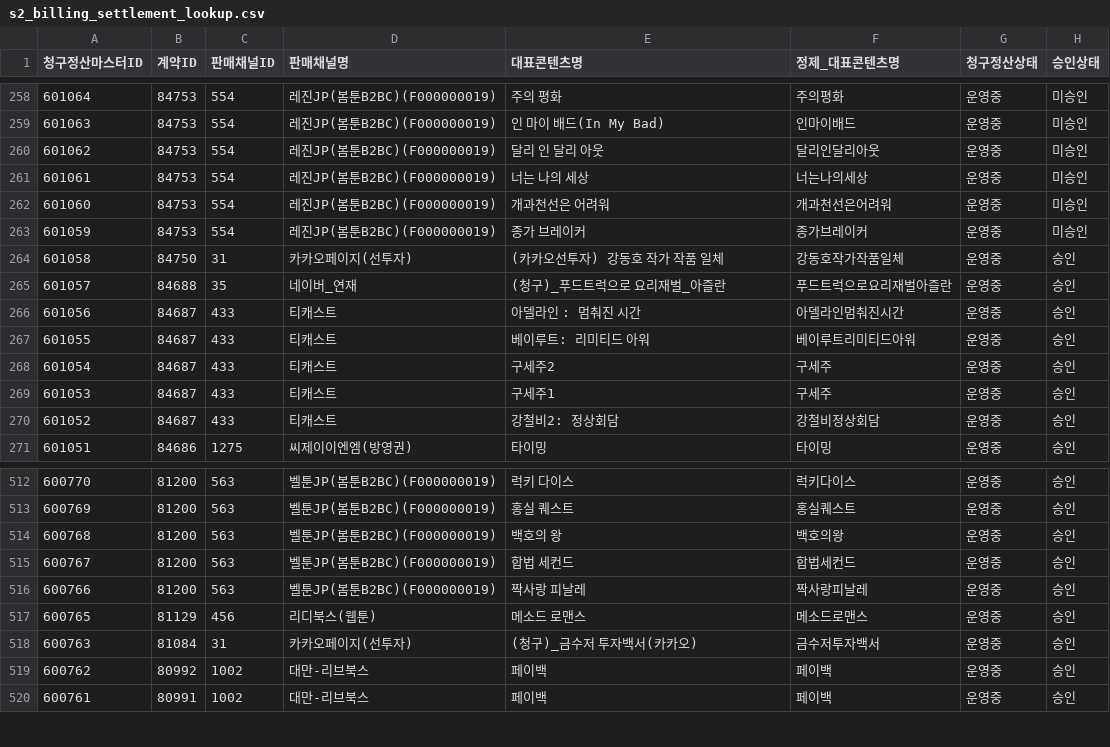
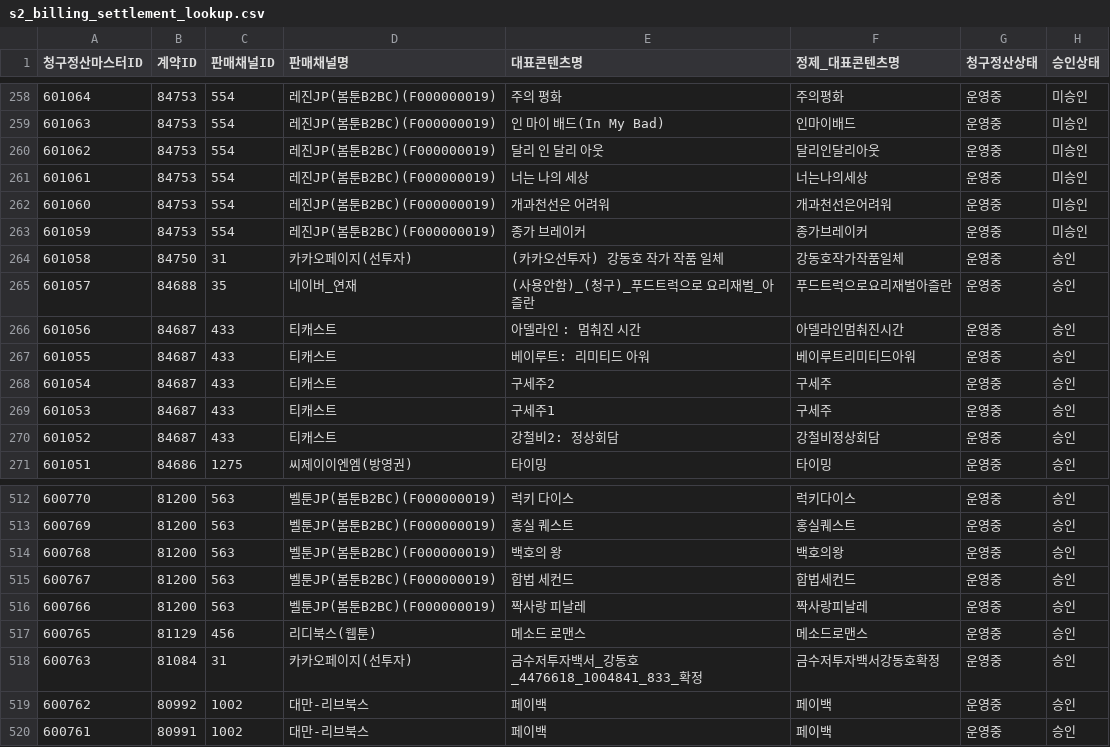
Before and after one commit to gpfl900709-svg/mapping-novel, a CSV file: data/s2_billing_settlement_lookup.csv, drawn as a sheet; only a part is shown, gaps mark what is left out; the diff names each change by its address in the sheet, - before the commit and + after, or states it on an @@ line.

```diff
--- a/data/s2_billing_settlement_lookup.csv
+++ b/data/s2_billing_settlement_lookup.csv
-E265 (대표콘텐츠명): (청구)_푸드트럭으로 요리재벌_아즐란
+E265 (대표콘텐츠명): (사용안함)_(청구)_푸드트럭으로 요리재벌_아즐란
-E518 (대표콘텐츠명): (청구)_금수저 투자백서(카카오)
+E518 (대표콘텐츠명): 금수저투자백서_강동호_4476618_1004841_833_확정
-F518 (정제_대표콘텐츠명): 금수저투자백서
+F518 (정제_대표콘텐츠명): 금수저투자백서강동호확정
```
Also changed, not shown: data/s2_payment_missing_lookup.csv, 13 other files.
